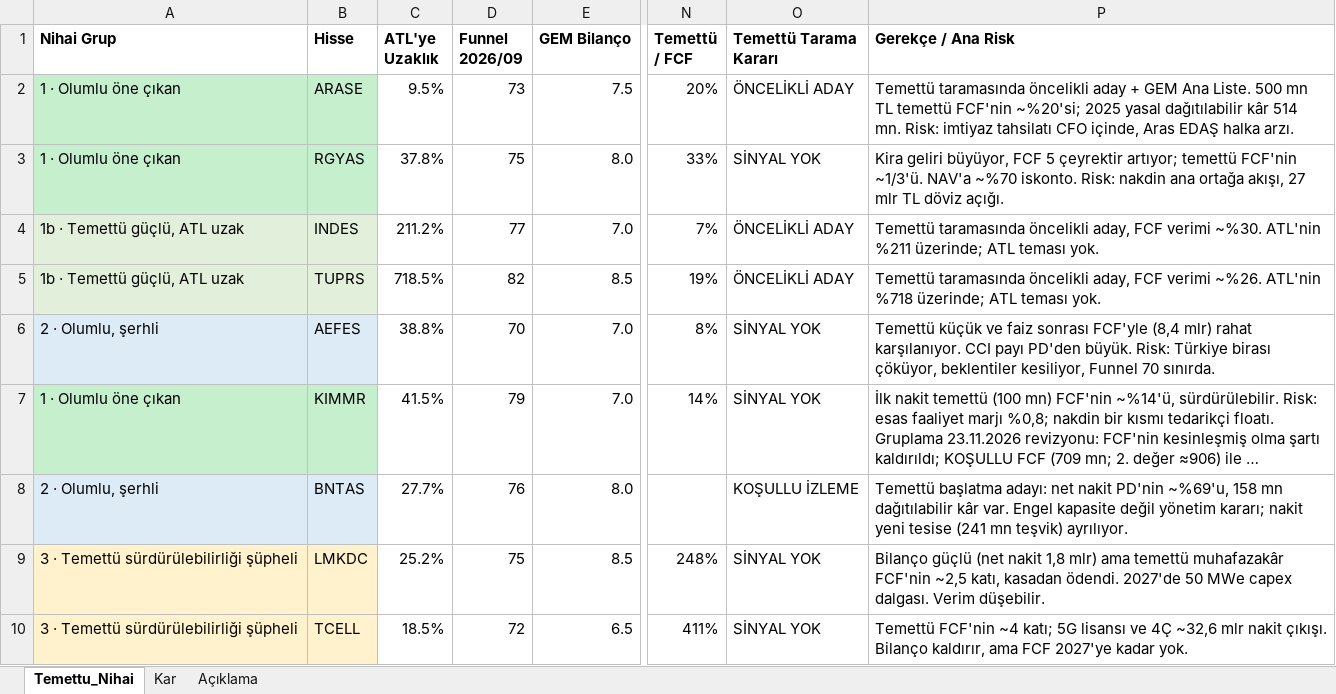
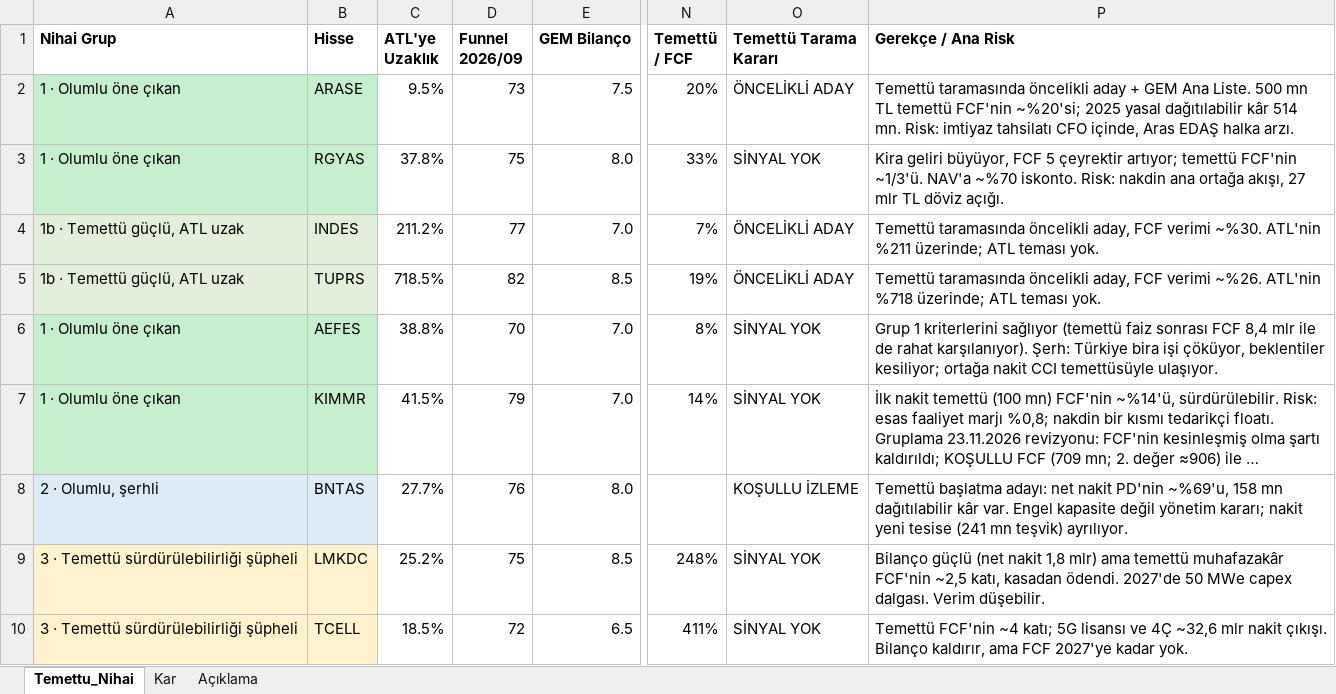
Before and after one commit to deryaozyuvali/Bist-tarama-otomasyon, an Excel workbook: results/altin_atl_ath/temettu_nihai_tablo_20261123.xlsx, sheet Temettu_Nihai, drawn as a sheet; only a part is shown, gaps mark what is left out; long unchanged cells end in …; values as stored, in another font and other column widths than the file's, no borders; table styles not drawn; the diff covers the shown part only; the diff names each change by its address in the sheet, - before the commit and + after, or states it on an @@ line.

```diff
--- a/results/altin_atl_ath/temettu_nihai_tablo_20261123.xlsx (sheet Temettu_Nihai)
+++ b/results/altin_atl_ath/temettu_nihai_tablo_20261123.xlsx (sheet Temettu_Nihai)
-A6 (Nihai Grup): 2 · Olumlu, şerhli
+A6 (Nihai Grup): 1 · Olumlu öne çıkan
-A6:B6 fill: #DDEBF7
+A6:B6 fill: #C6EFCE
-P6 (Gerekçe / Ana Risk): Temettü küçük ve faiz sonrası FCF'yle (8,4 mlr) rahat karşılanıyor. CCI payı PD'den büyük. Risk: Türkiye birası çöküyor, beklentiler kesiliyor, Funnel 70 sınırda.
+P6 (Gerekçe / Ana Risk): Grup 1 kriterlerini sağlıyor (temettü faiz sonrası FCF 8,4 mlr ile de rahat karşılanıyor). Şerh: Türkiye bira işi çöküyor, beklentiler kesiliyor; ortağa nakit CCI temettüsüyle ulaşıyor.
```
Also changed, not shown: 4 edited cells and cell formats elsewhere in this sheet, sheet Açıklama.
